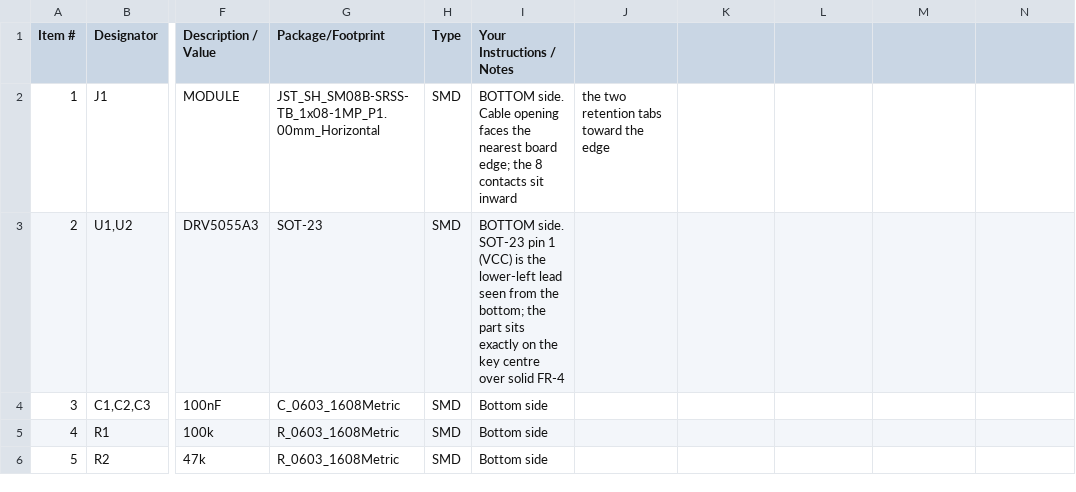
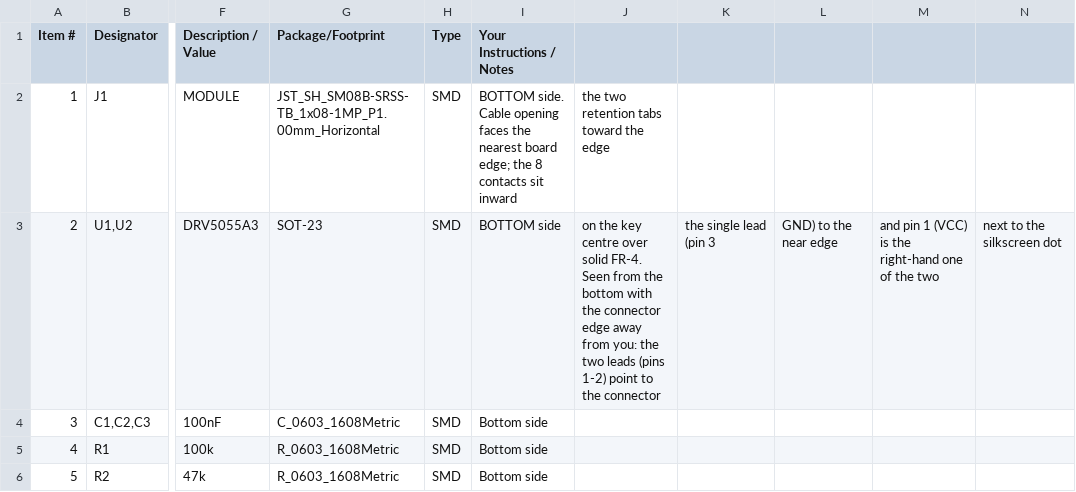
Before and after one commit to OPad-dev/OPad, a CSV file: hardware/pcb/V1/HE/production/pcbway/he_input_v1-BOM-PCBWay.csv, drawn as a sheet; only a part is shown, gaps mark what is left out; the diff names each change by its address in the sheet, - before the commit and + after, or states it on an @@ line.

Commit message:
fix(hw): HE V1.1 vias get a 0.2 mm ring, the silkscreen clears the pads, and the schematic loads
Review of the Hall Effect V1.1 board before ordering, against TI's
DRV5055 datasheet (SBAS640C), the JST SH drawing, Gateron's KS-20T
drawing and the published JLCPCB / Aisler / Eurocircuits rules. The
SOT-23 chirality is right: pin 1 = VCC lands on the left pad of the pair
seen from above, which matches the datasheet top view, KiCad's flip and
the V1.0 measurements. The netlist does not change.

- Vias 0.6 -> 0.7 mm (0.3 mm hole): Aisler HASL wants a 0.2 mm ring and
  Eurocircuits class 6 measures it from the 0.4 mm production tool.
- The 3.0 mm silkscreen square round each sensor crossed the pad tips;
  it is 3.6 mm now, with a pin-1 dot, and C2/C3 move 0.2 mm outwards.
  Silkscreen shapes live in he_board.py and go to both the Gerbers and
  the KiCad board (footprint silkscreen left out), so the two agree,
  and the rule check covers them segment by segment.
- Pour gap 0.3 -> 0.45 mm and a ground via in the pocket next to U2:
  no floating copper slivers between the 1.0 mm pitch traces.
  verify_he_gerbers.py now fails on any copper region without a pad or
  a via.
- The generated schematic had an unescaped quote and did not load, so
  ERC and parity had never run on it. Strings are escaped now; the
  connector symbol carries the MP pads (Conn_01x08_1MP) and PWR_FLAGs
  drive 3V3 and GND. KiCad 10.0.6 ERC and DRC (zones refilled, parity)
  pass with 0 errors; check_he_kicad.py runs them.
- Self-test additions: J1's pin map against the built MX board's
  .kicad_pcb, and the DRV5055 symbol pin names against the nets.
- Designator labels 0.7 -> 0.8 mm; the bottom legend reads in J1's
  order as seen from below; the PCBWay note says where pin 1 is.

Checked: he_board.py, generate_he_gerbers.py, generate_he_kicad.py,
verify_he_gerbers.py, render_he_preview.py and check_he_kicad.py all
clean; the Gerbers were also rendered independently with gerbonara.
Not built on hardware yet.

Compatibility: no protocol change.
AI: assisted

```diff
--- a/hardware/pcb/V1/HE/production/pcbway/he_input_v1-BOM-PCBWay.csv
+++ b/hardware/pcb/V1/HE/production/pcbway/he_input_v1-BOM-PCBWay.csv
-I3 (Your Instructions / Notes): BOTTOM side. SOT-23 pin 1 (VCC) is the lower-left lead seen from the bottom; the part sits exactly on the key centre over solid FR-4
+I3 (Your Instructions / Notes): BOTTOM side
-J3: (empty)
+J3: on the key centre over solid FR-4. Seen from the bottom with the connector edge away from you: the two leads (pins 1-2) point to the connector
-K3: (empty)
+K3: the single lead (pin 3
-L3: (empty)
+L3: GND) to the near edge
-M3: (empty)
+M3: and pin 1 (VCC) is the right-hand one of the two
-N3: (empty)
+N3: next to the silkscreen dot
```
Also changed, not shown: 15 other files.
